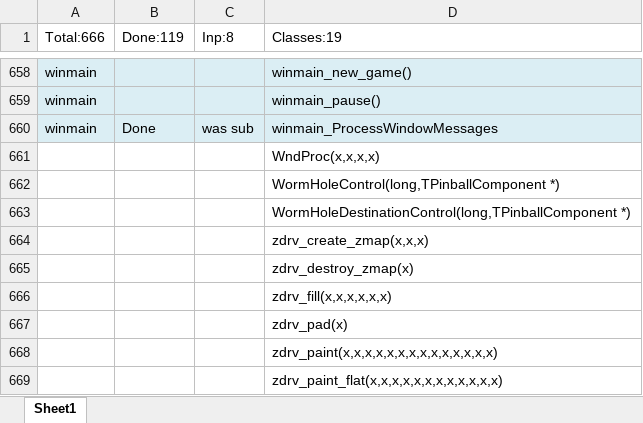
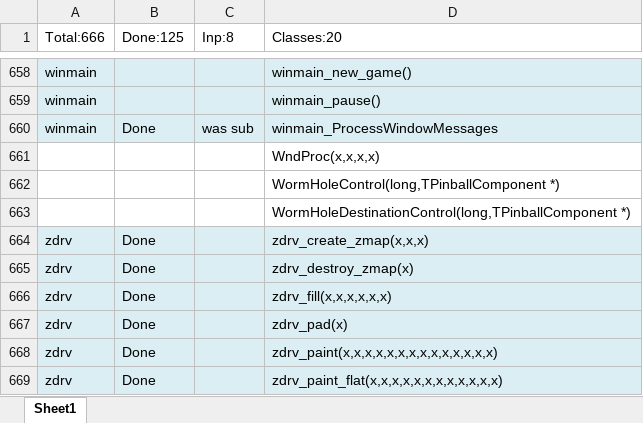
Before and after one commit to k4zmu2a/SpaceCadetPinball, an Excel workbook: Doc/FuncStats.xlsx, sheet Sheet1, drawn as a sheet; only a part is shown, gaps mark what is left out; values as stored, in another font and other column widths than the file's, no borders; conditional formats not drawn; removed rows and columns are numbered as before the commit, all else as after; the diff names each change by its address in the sheet, - before the commit and + after, or states it on an @@ line.

Commit message:
zdrv v1, ready.

```diff
--- a/Doc/FuncStats.xlsx (sheet Sheet1)
+++ b/Doc/FuncStats.xlsx (sheet Sheet1)
-B1: Done:119
+B1: Done:125
-D1: Classes:19
+D1: Classes:20
-row 664:  |  |  | zdrv_create_zmap(x,x,x)
-row 665:  |  |  | zdrv_destroy_zmap(x)
-row 666:  |  |  | zdrv_fill(x,x,x,x,x,x)
-row 667:  |  |  | zdrv_pad(x)
-row 668:  |  |  | zdrv_paint(x,x,x,x,x,x,x,x,x,x,x,x,x,x)
-row 669:  |  |  | zdrv_paint_flat(x,x,x,x,x,x,x,x,x,x,x,x)
+row 664: zdrv | Done |  | zdrv_create_zmap(x,x,x)
+row 665: zdrv | Done |  | zdrv_destroy_zmap(x)
+row 666: zdrv | Done |  | zdrv_fill(x,x,x,x,x,x)
+row 667: zdrv | Done |  | zdrv_pad(x)
+row 668: zdrv | Done |  | zdrv_paint(x,x,x,x,x,x,x,x,x,x,x,x,x,x)
+row 669: zdrv | Done |  | zdrv_paint_flat(x,x,x,x,x,x,x,x,x,x,x,x)
```
Also changed, not shown: 5 other files.
